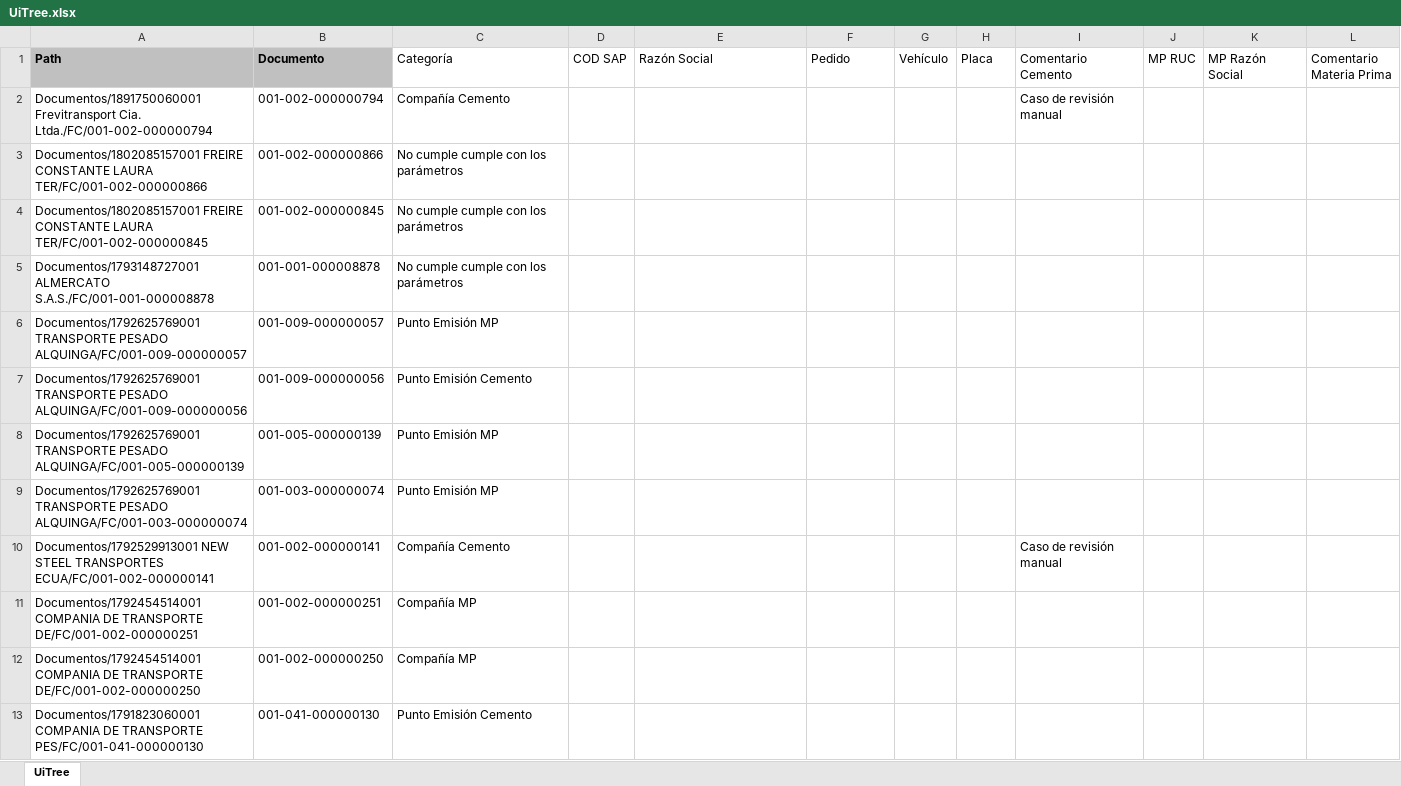
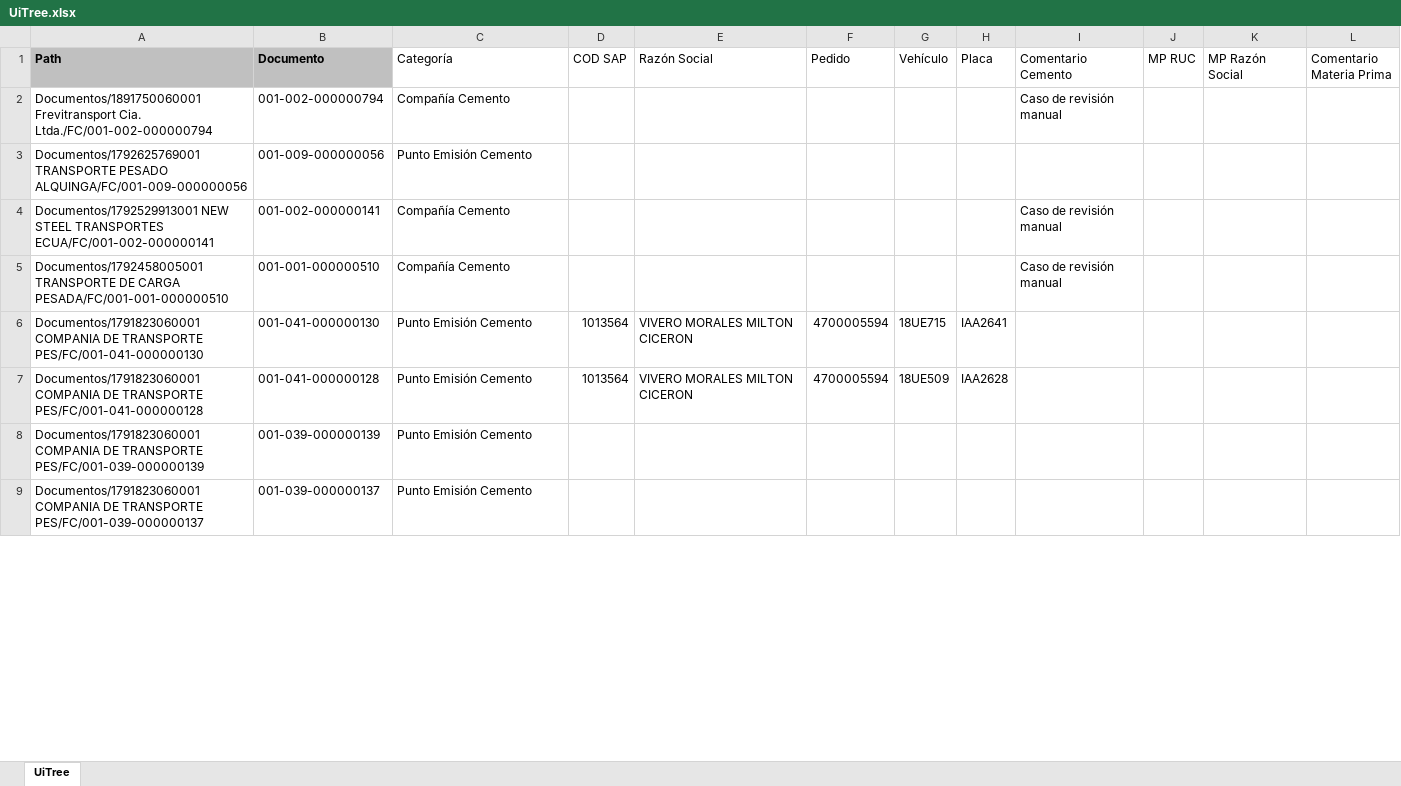
Before and after one commit to BenCruzSar95/uipathunacem, an Excel workbook: Robot Cuentas por Cobrar/Config/Archivos/UiTree.xlsx, sheet UiTree, drawn as a sheet; only a part is shown; values as stored, in another font and other column widths than the file's, no borders; removed rows and columns are numbered as before the commit, all else as after; the diff covers the shown part only; the diff names each change by its address in the sheet, - before the commit and + after, or states it on an @@ line.

```diff
--- a/Robot Cuentas por Cobrar/Config/Archivos/UiTree.xlsx (sheet UiTree)
+++ b/Robot Cuentas por Cobrar/Config/Archivos/UiTree.xlsx (sheet UiTree)
-row 3: Documentos/1802085157001 FREIRE CONSTANTE LAURA TER/FC/001-002-000000866 | 001-002-000000866 | No cumple cumple con los parámetros
-row 4: Documentos/1802085157001 FREIRE CONSTANTE LAURA TER/FC/001-002-000000845 | 001-002-000000845 | No cumple cumple con los parámetros
-row 5: Documentos/1793148727001 ALMERCATO S.A.S./FC/001-001-000008878 | 001-001-000008878 | No cumple cumple con los parámetros
-row 6: Documentos/1792625769001 TRANSPORTE PESADO ALQUINGA/FC/001-009-000000057 | 001-009-000000057 | Punto Emisión MP
-row 8: Documentos/1792625769001 TRANSPORTE PESADO ALQUINGA/FC/001-005-000000139 | 001-005-000000139 | Punto Emisión MP
-row 9: Documentos/1792625769001 TRANSPORTE PESADO ALQUINGA/FC/001-003-000000074 | 001-003-000000074 | Punto Emisión MP
-row 11: Documentos/1792454514001 COMPANIA DE TRANSPORTE DE/FC/001-002-000000251 | 001-002-000000251 | Compañía MP
-row 12: Documentos/1792454514001 COMPANIA DE TRANSPORTE DE/FC/001-002-000000250 | 001-002-000000250 | Compañía MP
+row 5: Documentos/1792458005001 TRANSPORTE DE CARGA PESADA/FC/001-001-000000510 | 001-001-000000510 | Compañía Cemento |  |  |  |  |  | Caso de revisión manual
-D6 (COD SAP): (empty)
+D6 (COD SAP): 1013564
-E6 (Razón Social): (empty)
+E6 (Razón Social): VIVERO MORALES MILTON CICERON
-F6 (Pedido): (empty)
+F6 (Pedido): 4700005594
-G6 (Vehículo): (empty)
+G6 (Vehículo): 18UE715
-H6 (Placa): (empty)
+H6 (Placa): IAA2641
+row 7: Documentos/1791823060001 COMPANIA DE TRANSPORTE PES/FC/001-041-000000128 | 001-041-000000128 | Punto Emisión Cemento | 1013564 | VIVERO MORALES MILTON CICERON | 4700005594 | 18UE509 | IAA2628
+row 8: Documentos/1791823060001 COMPANIA DE TRANSPORTE PES/FC/001-039-000000139 | 001-039-000000139 | Punto Emisión Cemento
+row 9: Documentos/1791823060001 COMPANIA DE TRANSPORTE PES/FC/001-039-000000137 | 001-039-000000137 | Punto Emisión Cemento
```
Also changed, not shown: 16 added rows elsewhere in this sheet, 34 other files.
